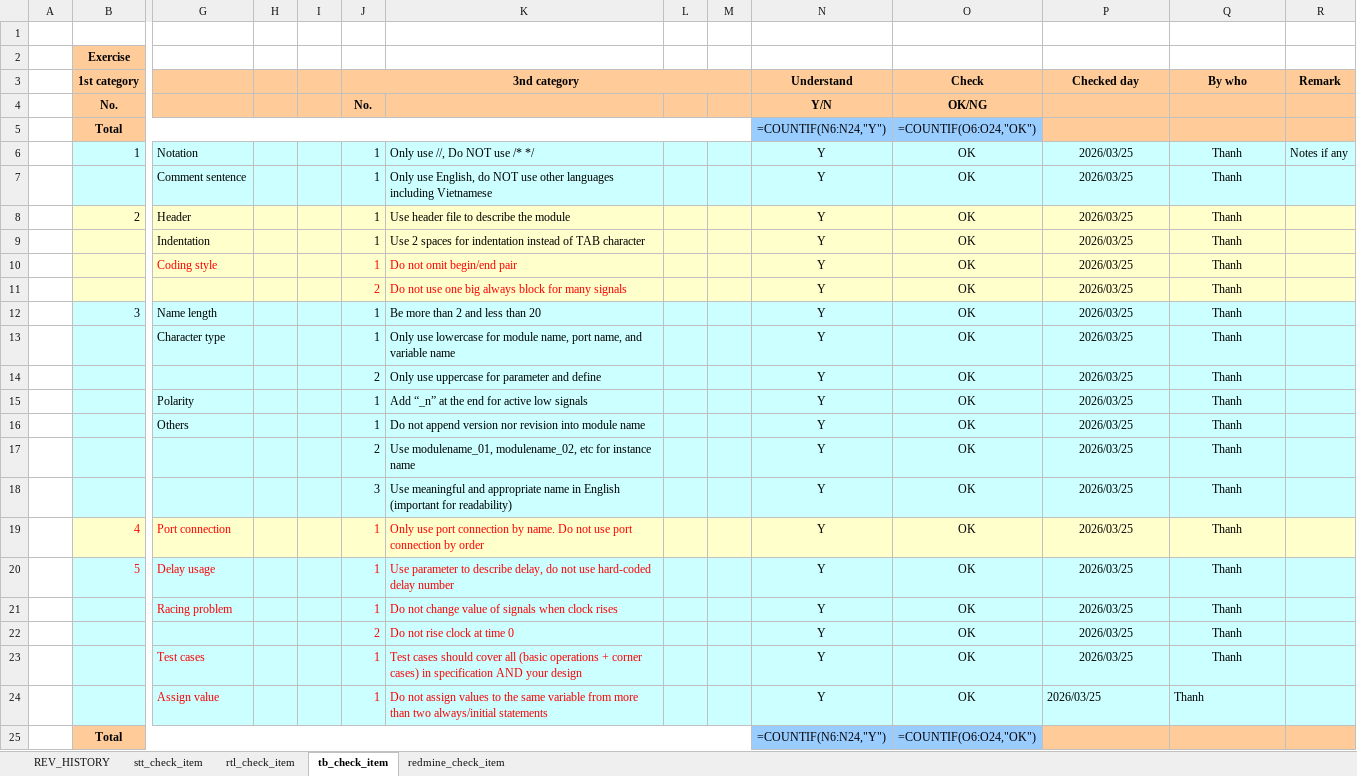
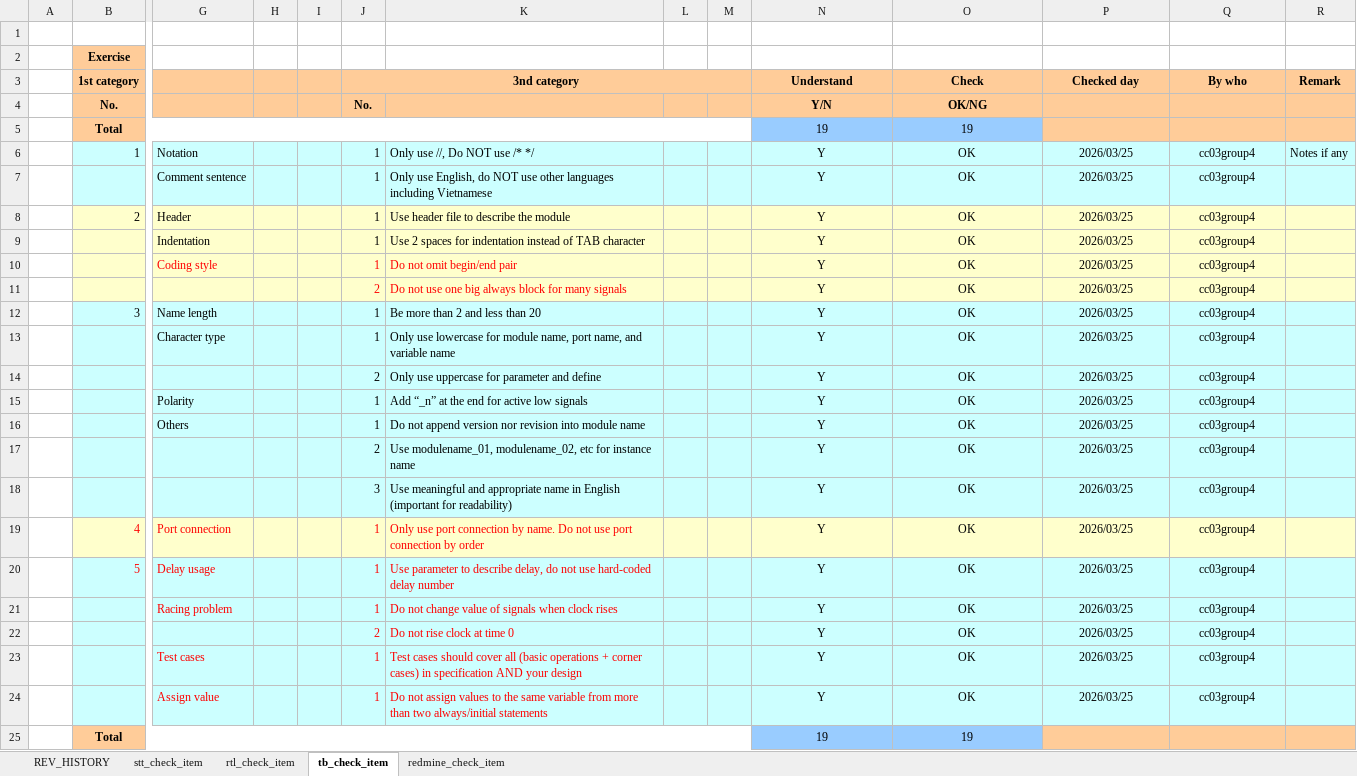
Before and after one commit to thanhhocong/LSI-Lab-0, an Excel workbook: Works/RTL_Coding_Style_Rule_Worked.xlsx, sheet tb_check_item, drawn as a sheet; only a part is shown, gaps mark what is left out; values as stored, in another font and other column widths than the file's, no borders; formulas without a stored value are shown as written; removed rows and columns are numbered as before the commit, all else as after; rows hold the shown columns only; the diff names each change by its address in the sheet, - before the commit and + after, or states it on an @@ line.

```diff
--- a/Works/RTL_Coding_Style_Rule_Worked.xlsx (sheet tb_check_item)
+++ b/Works/RTL_Coding_Style_Rule_Worked.xlsx (sheet tb_check_item)
-row 5:  | Total |  |  |  |  |  |  |  | =COUNTIF(N6:N24,"Y") | =COUNTIF(O6:O24,"OK")
+row 5:  | Total |  |  |  |  |  |  |  | 19 | 19
-Q6:Q24 (By who): Thanh
+Q6:Q24 (By who): cc03group4
-P24:Q24 alignment: left
+P24:Q24 alignment: center
-row 25:  | Total |  |  |  |  |  |  |  | =COUNTIF(N6:N24,"Y") | =COUNTIF(O6:O24,"OK")
+row 25:  | Total |  |  |  |  |  |  |  | 19 | 19
```
Also changed, not shown: sheet rtl_check_item, sheet redmine_check_item, sheet stt_check_item, sheet REV_HISTORY.
